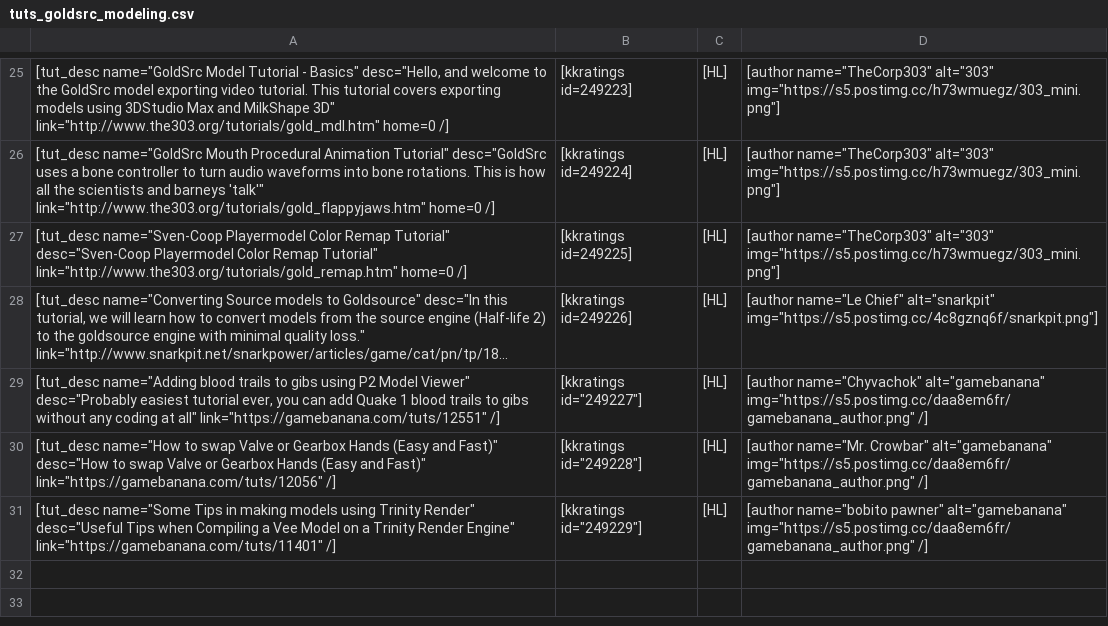
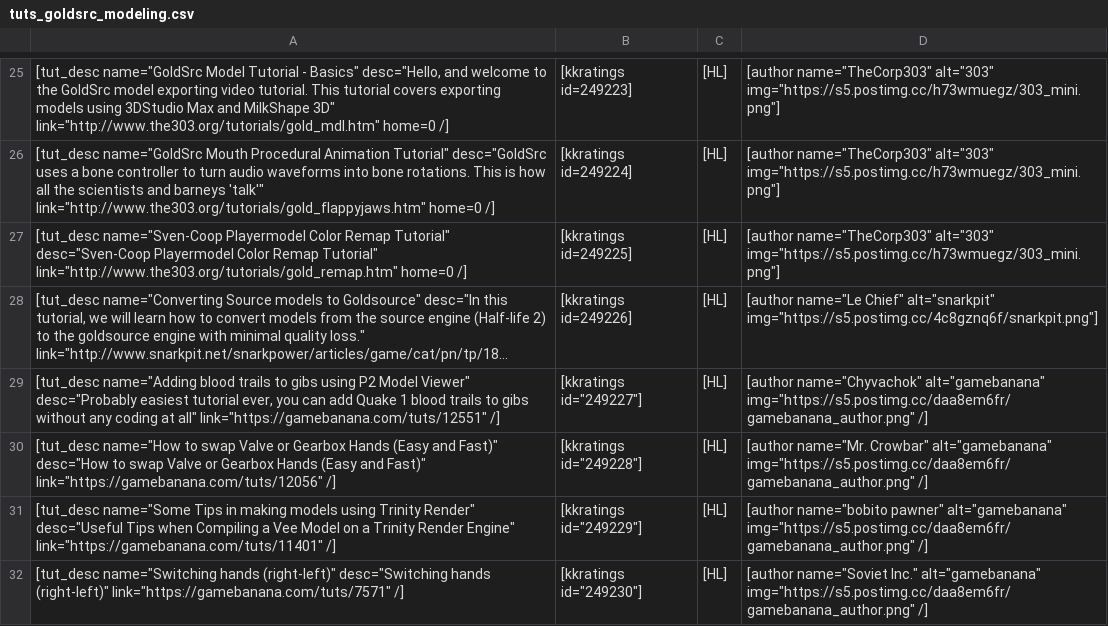
Before and after one commit to sourcemodding/Sourcemodding-Tablepress-Table-Sources, a CSV file: tuts_goldsrc_modeling.csv, drawn as a sheet; only a part is shown, gaps mark what is left out; long unchanged cells end in …; the diff names each change by its address in the sheet, - before the commit and + after, or states it on an @@ line.

Commit message:
Added Tutorial [Switching hands (right-left)]

```diff
--- a/tuts_goldsrc_modeling.csv
+++ b/tuts_goldsrc_modeling.csv
+row 32: [tut_desc name="Switching hands (right-left)" desc="Switching hands (right-left)" link="https://gamebanana.com/tuts/7571" /] | [kkratings id="249230"] | [HL] | [author name="Soviet Inc." alt="gamebanana" img="https://s5.postimg.cc/daa8em6fr/gamebanana_author.png" /]
```
